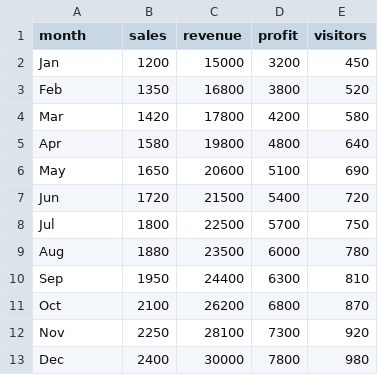
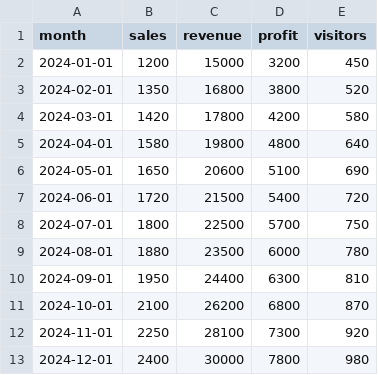
Before and after one commit to gladsonblake/nicegui_scaffold, a CSV file: src/data/sample_data.csv, drawn as a sheet.

```diff
--- a/src/data/sample_data.csv
+++ b/src/data/sample_data.csv
@@ -1,13 +1,13 @@
 month,sales,revenue,profit,visitors
-Jan,1200,15000,3200,450
-Feb,1350,16800,3800,520
-Mar,1420,17800,4200,580
-Apr,1580,19800,4800,640
-May,1650,20600,5100,690
-Jun,1720,21500,5400,720
-Jul,1800,22500,5700,750
-Aug,1880,23500,6000,780
-Sep,1950,24400,6300,810
-Oct,2100,26200,6800,870
-Nov,2250,28100,7300,920
-Dec,2400,30000,7800,980
+2024-01-01,1200,15000,3200,450
+2024-02-01,1350,16800,3800,520
+2024-03-01,1420,17800,4200,580
+2024-04-01,1580,19800,4800,640
+2024-05-01,1650,20600,5100,690
+2024-06-01,1720,21500,5400,720
+2024-07-01,1800,22500,5700,750
+2024-08-01,1880,23500,6000,780
+2024-09-01,1950,24400,6300,810
+2024-10-01,2100,26200,6800,870
+2024-11-01,2250,28100,7300,920
+2024-12-01,2400,30000,7800,980
```
Also changed, not shown: 5 other files.
